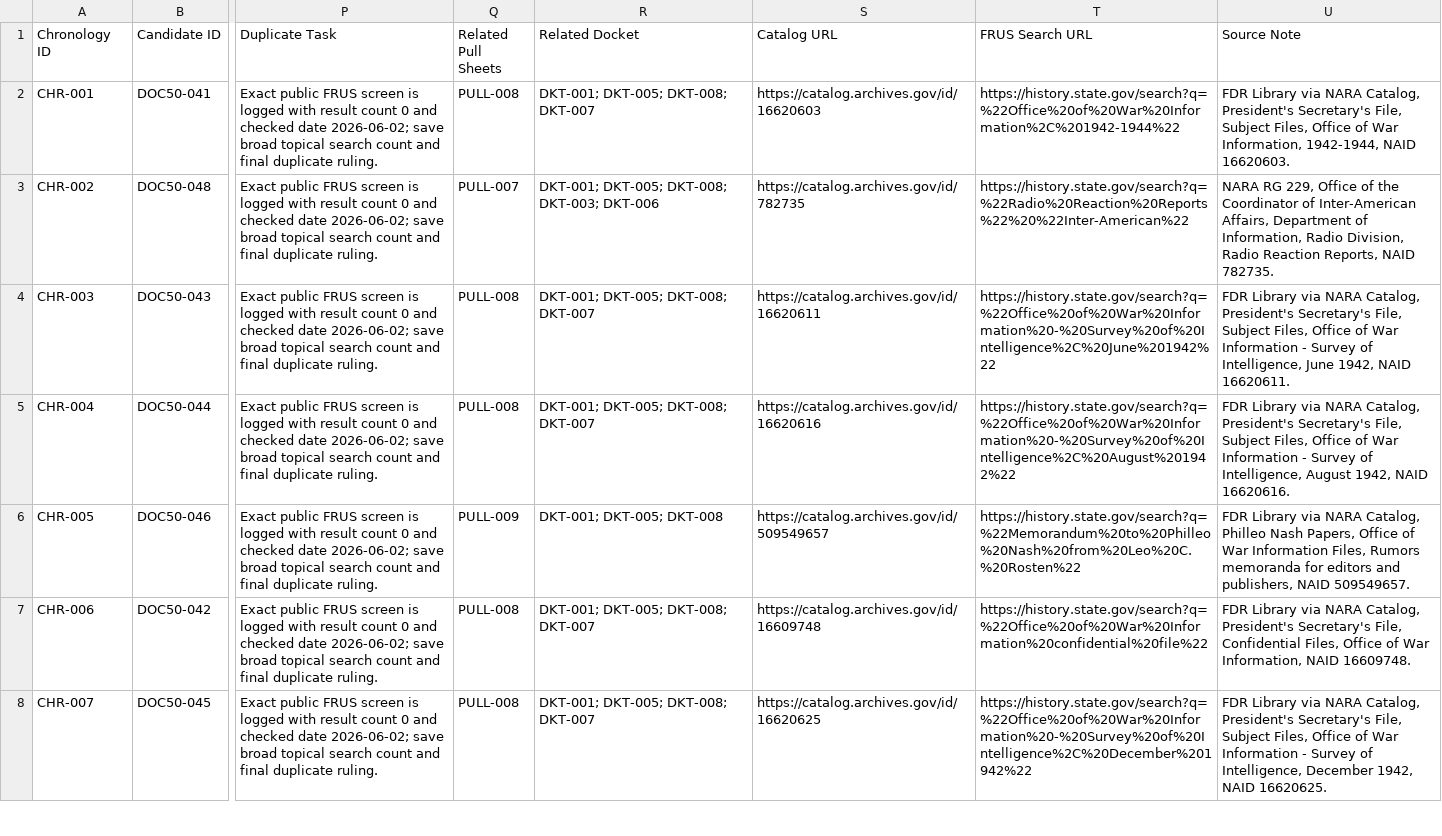
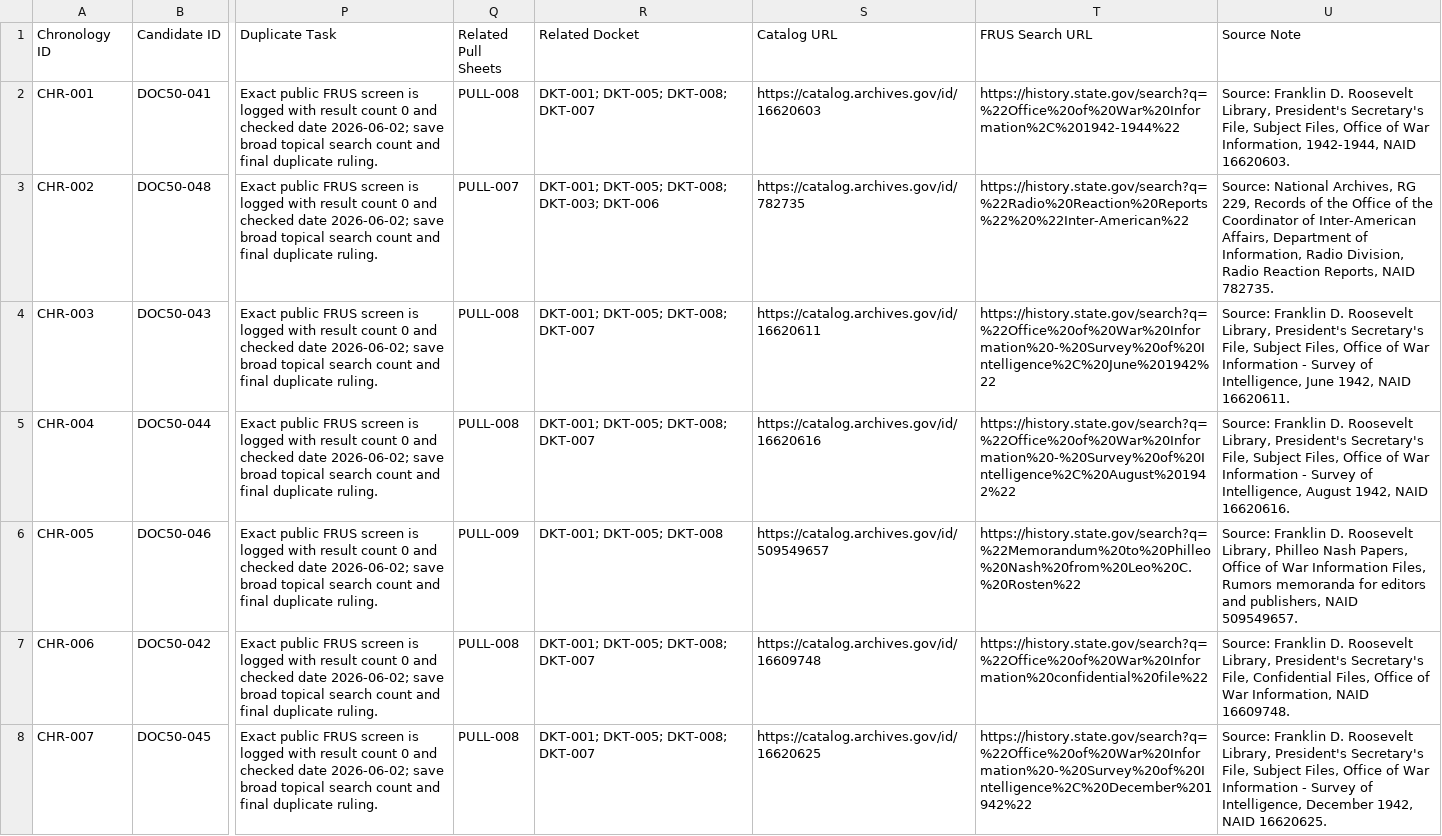
Before and after one commit to therealjameswilson/PD-WWII-, a CSV file: templates/chronology-seed-register.csv, drawn as a sheet; only a part is shown, gaps mark what is left out; the diff covers the shown part only; the diff names each change by its address in the sheet, - before the commit and + after, or states it on an @@ line.

```diff
--- a/templates/chronology-seed-register.csv
+++ b/templates/chronology-seed-register.csv
-U2 (Source Note): FDR Library via NARA Catalog, President's Secretary's…
+U2 (Source Note): Source: Franklin D. Roosevelt Library, President's Secretary's…
-U3 (Source Note): NARA RG 229, Office of…
+U3 (Source Note): Source: National Archives, RG 229, Records of the Office of…
-U4 (Source Note): FDR Library via NARA Catalog, President's Secretary's…
+U4 (Source Note): Source: Franklin D. Roosevelt Library, President's Secretary's…
-U5 (Source Note): FDR Library via NARA Catalog, President's Secretary's…
+U5 (Source Note): Source: Franklin D. Roosevelt Library, President's Secretary's…
-U6 (Source Note): FDR Library via NARA Catalog, Philleo Nash…
+U6 (Source Note): Source: Franklin D. Roosevelt Library, Philleo Nash…
-U7 (Source Note): FDR Library via NARA Catalog, President's Secretary's…
+U7 (Source Note): Source: Franklin D. Roosevelt Library, President's Secretary's…
-U8 (Source Note): FDR Library via NARA Catalog, President's Secretary's…
+U8 (Source Note): Source: Franklin D. Roosevelt Library, President's Secretary's…
```
Also changed, not shown: 43 edited cells elsewhere in this file, templates/duplicate-gate-register.csv, templates/frus-annotation-drafting-register.csv, 5 other files.
